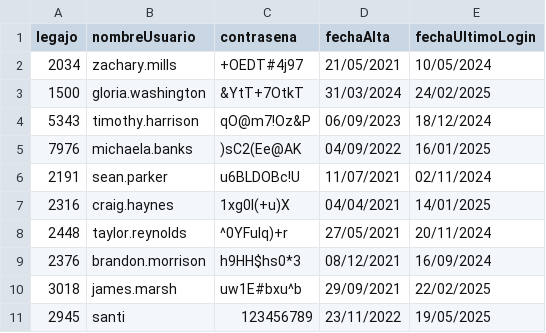
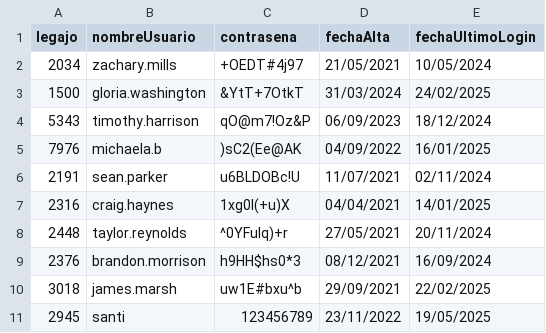
Before and after one commit to Santialt/TPCAI, a CSV file: TemplateTPCorto/Persistencia/DataBase/Tablas/credenciales.csv, drawn as a sheet.

Commit message:
agregado buscar y cambiar credencial

```diff
--- a/TemplateTPCorto/Persistencia/DataBase/Tablas/credenciales.csv
+++ b/TemplateTPCorto/Persistencia/DataBase/Tablas/credenciales.csv
@@ -4,3 +4,3 @@ legajo;nombreUsuario;contrasena;fechaAlta;fechaUltimoLogin
 5343;timothy.harrison;qO@m7!Oz&P;06/09/2023;18/12/2024
-7976;michaela.banks;)sC2(Ee@AK;04/09/2022;16/01/2025
+7976;michaela.b;)sC2(Ee@AK;04/09/2022;16/01/2025
 2191;sean.parker;u6BLDOBc!U;11/07/2021;02/11/2024
```
Also changed, not shown: 4 other files.
